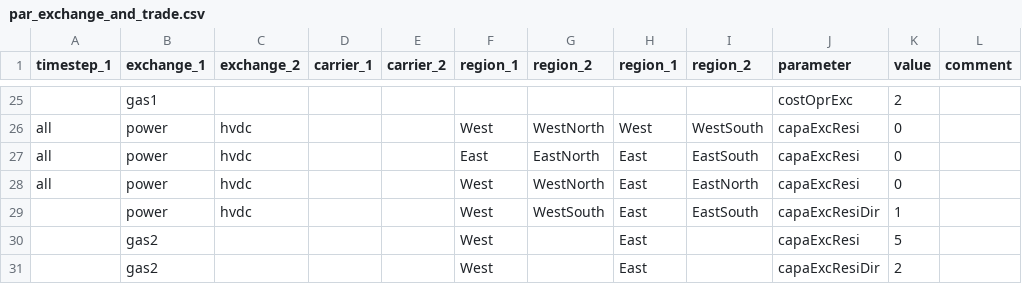
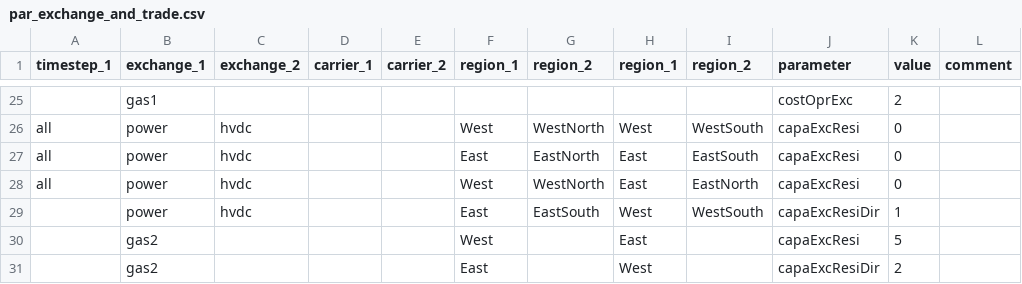
Before and after one commit to leonardgoeke/AnyMOD.jl, a CSV file: examples/demo/par_exchange_and_trade.csv, drawn as a sheet; only a part is shown, gaps mark what is left out.

```diff
--- a/examples/demo/par_exchange_and_trade.csv
+++ b/examples/demo/par_exchange_and_trade.csv
@@ -28,4 +28,4 @@ all,power,hvdc,,,East,EastNorth,East,EastSouth,capaExcResi,0,
 all,power,hvdc,,,West,WestNorth,East,EastNorth,capaExcResi,0,
-,power,hvdc,,,West,WestSouth,East,EastSouth,capaExcResiDir,1,
+,power,hvdc,,,East,EastSouth,West,WestSouth,capaExcResiDir,1,
 ,gas2,,,,West,,East,,capaExcResi,5,
-,gas2,,,,West,,East,,capaExcResiDir,2,
+,gas2,,,,East,,West,,capaExcResiDir,2,
```
Also changed, not shown: examples/demo/set_carrier.csv, examples/demo/set_exchange.csv, 7 other files.
